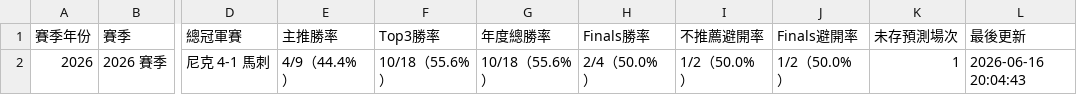
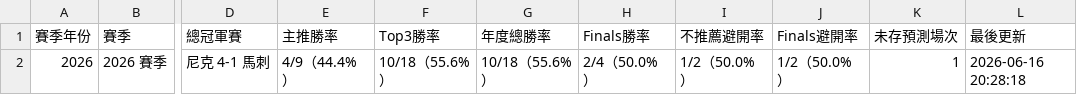
Before and after one commit to zxbcv2689-source/NBA-betting-project, a CSV file: data/season_summary.csv, drawn as a sheet; only a part is shown, gaps mark what is left out; the diff names each change by its address in the sheet, - before the commit and + after, or states it on an @@ line.

```diff
--- a/data/season_summary.csv
+++ b/data/season_summary.csv
-L2 (最後更新): 2026-06-16 20:04:43
+L2 (最後更新): 2026-06-16 20:28:18
```
Also changed, not shown: 2 other files.
